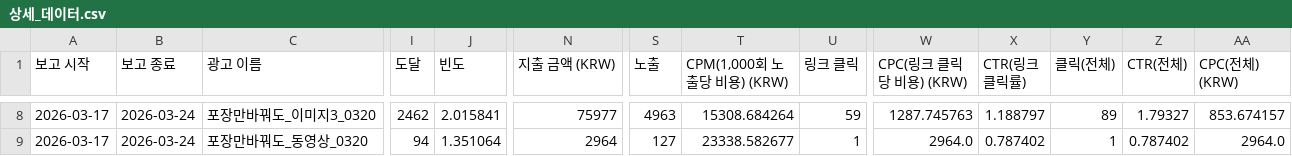
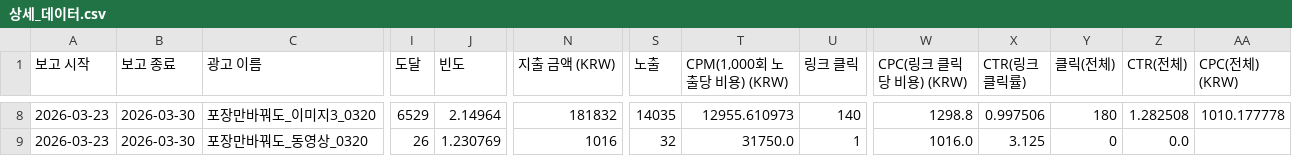
Before and after one commit to kitt-ai-com/ai-agent, a CSV file: output/meta-ad/씨앤씨에어코리아/상세_데이터.csv, drawn as a sheet; only a part is shown, gaps mark what is left out; the diff covers the shown part only; the diff names each change by its address in the sheet, - before the commit and + after, or states it on an @@ line.

```diff
--- a/output/meta-ad/씨앤씨에어코리아/상세_데이터.csv
+++ b/output/meta-ad/씨앤씨에어코리아/상세_데이터.csv
-A8:A9 (보고 시작): 2026-03-17
+A8:A9 (보고 시작): 2026-03-23
-B8:B9 (보고 종료): 2026-03-24
+B8:B9 (보고 종료): 2026-03-30
-I8 (도달): 2462
+I8 (도달): 6529
-J8 (빈도): 2.015841
+J8 (빈도): 2.14964
-N8 (지출 금액 (KRW)): 75977
+N8 (지출 금액 (KRW)): 181832
-S8 (노출): 4963
+S8 (노출): 14035
-T8 (CPM(1,000회 노출당 비용) (KRW)): 15308.684264
+T8 (CPM(1,000회 노출당 비용) (KRW)): 12955.610973
-U8 (링크 클릭): 59
+U8 (링크 클릭): 140
-W8 (CPC(링크 클릭당 비용) (KRW)): 1287.745763
+W8 (CPC(링크 클릭당 비용) (KRW)): 1298.8
-X8 (CTR(링크 클릭률)): 1.188797
+X8 (CTR(링크 클릭률)): 0.997506
-Y8 (클릭(전체)): 89
+Y8 (클릭(전체)): 180
-Z8 (CTR(전체)): 1.79327
+Z8 (CTR(전체)): 1.282508
-AA8 (CPC(전체) (KRW)): 853.674157
+AA8 (CPC(전체) (KRW)): 1010.177778
-I9 (도달): 94
+I9 (도달): 26
-J9 (빈도): 1.351064
+J9 (빈도): 1.230769
-N9 (지출 금액 (KRW)): 2964
+N9 (지출 금액 (KRW)): 1016
-S9 (노출): 127
+S9 (노출): 32
-T9 (CPM(1,000회 노출당 비용) (KRW)): 23338.582677
+T9 (CPM(1,000회 노출당 비용) (KRW)): 31750.0
-W9 (CPC(링크 클릭당 비용) (KRW)): 2964.0
+W9 (CPC(링크 클릭당 비용) (KRW)): 1016.0
-X9 (CTR(링크 클릭률)): 0.787402
+X9 (CTR(링크 클릭률)): 3.125
-Y9 (클릭(전체)): 1
+Y9 (클릭(전체)): 0
-Z9 (CTR(전체)): 0.787402
+Z9 (CTR(전체)): 0.0
-AA9 (CPC(전체) (KRW)): 2964.0
+AA9 (CPC(전체) (KRW)): (empty)
```
Also changed, not shown: 132 edited cells elsewhere in this file, output/meta-ad/독점마켓/상세_데이터.csv, output/meta-ad/리바스인테리어/상세_데이터.csv, 42 other files.
